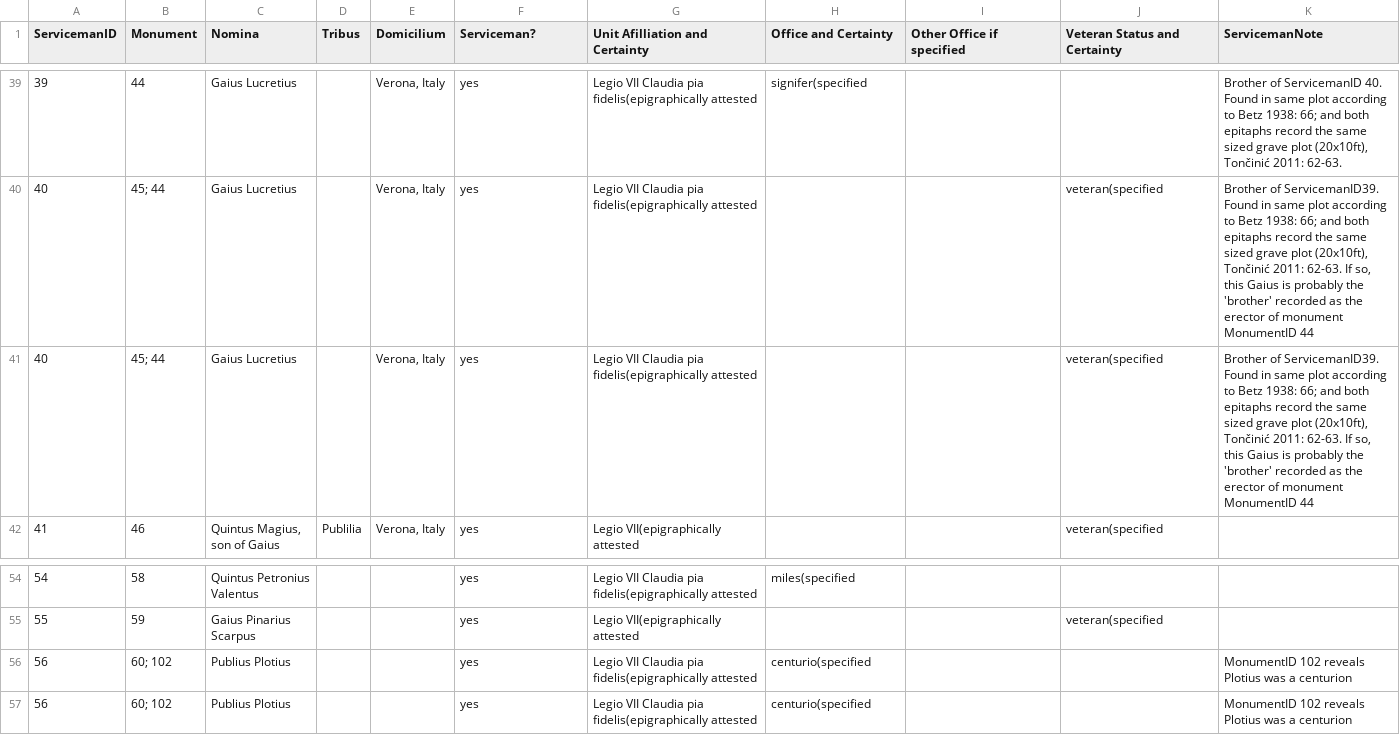
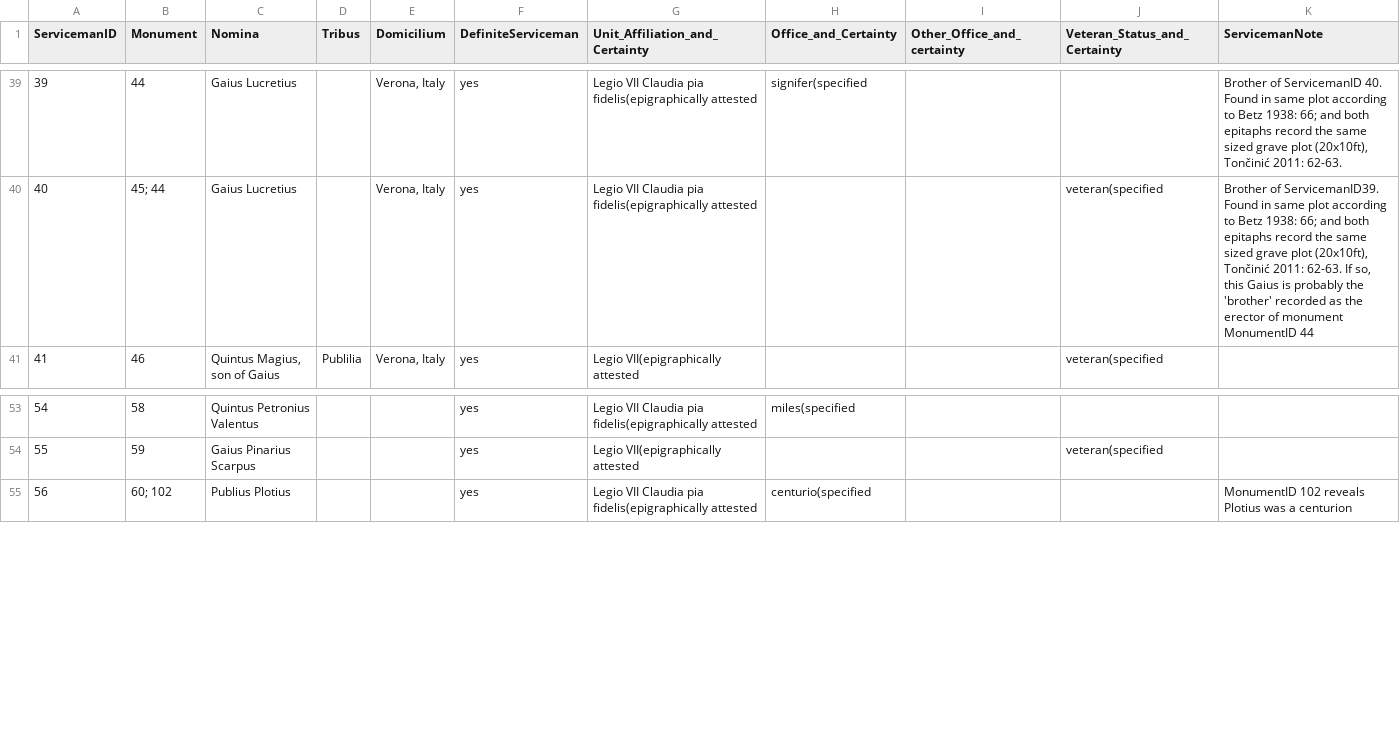
Before and after one commit to EwanSC/BromansCoopey, a CSV file: analysis/All_Servicemen.csv, drawn as a sheet; only a part is shown, gaps mark what is left out; the diff names each change by its address in the sheet, - before the commit and + after, or states it on an @@ line.

Commit message:
Done data dictionary for All_Servicemen and fixed some issues withe the view

```diff
--- a/analysis/All_Servicemen.csv
+++ b/analysis/All_Servicemen.csv
-F1: Serviceman?
+F1: DefiniteServiceman
-G1: Unit Afilliation and Certainty
+G1: Unit_Affiliation_and_Certainty
-H1: Office and Certainty
+H1: Office_and_Certainty
-I1: Other Office if specified
+I1: Other_Office_and_certainty
-J1: Veteran Status and Certainty
+J1: Veteran_Status_and_Certainty
-row 41: 40 | 45; 44 | Gaius Lucretius |  | Verona, Italy | yes | Legio VII Claudia pia fidelis(epigraphically attested |  |  | veteran(specified | Brother of ServicemanID39. Found in same plot according to Betz 1938: 66; and both epitaphs record the same sized grave plot (20x10ft), Tončinić 2011: 62-63. If so, this Gaius is probably the 'brother' recorded as the erector of monument MonumentID 44
-row 56: 56 | 60; 102 | Publius Plotius |  |  | yes | Legio VII Claudia pia fidelis(epigraphically attested | centurio(specified |  |  | MonumentID 102 reveals Plotius was a centurion
```
Also changed, not shown: 3 other files.
